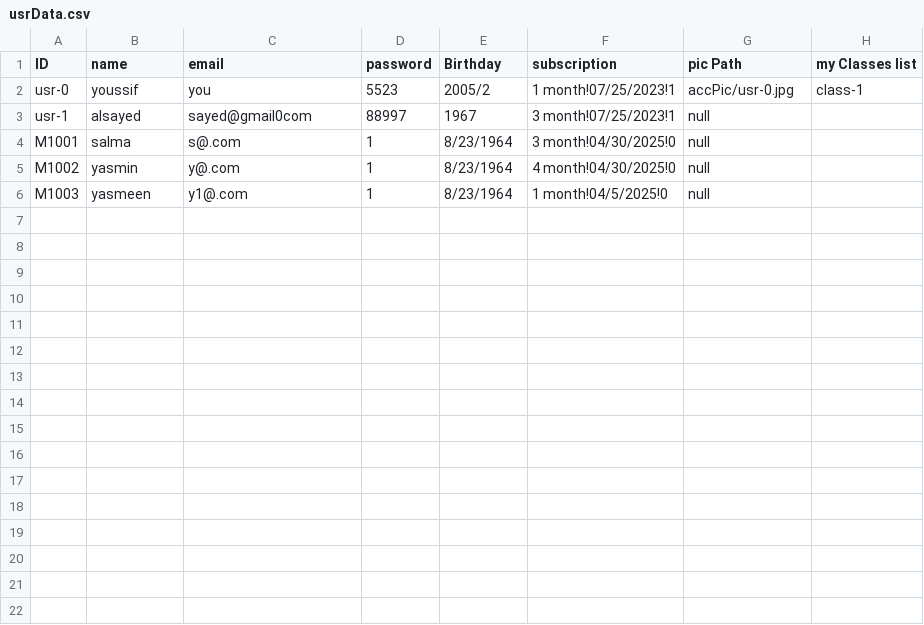
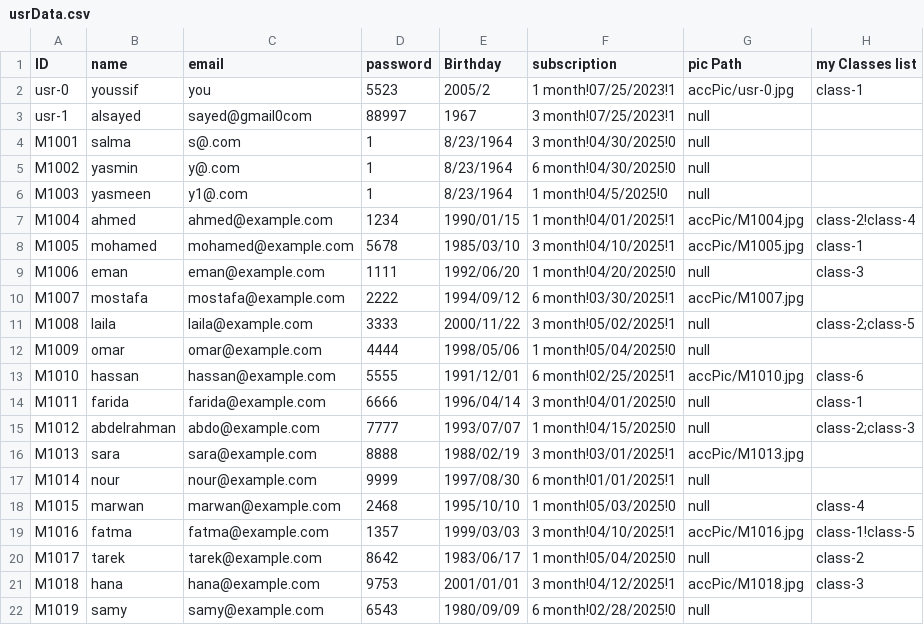
Before and after one commit to YoussifS14/GymAndPadel_management_system, a CSV file: Project_Code/Data/usrData.csv, drawn as a sheet.

Commit message:
add display coach classes , search user ,update generate monthly report

```diff
--- a/Project_Code/Data/usrData.csv
+++ b/Project_Code/Data/usrData.csv
@@ -4,3 +4,19 @@ usr-1,alsayed,sayed@gmail0com,88997,1967,3 month!07/25/2023!1,null,
 M1001,salma,s@.com,1,8/23/1964,3 month!04/30/2025!0,null,
-M1002,yasmin,y@.com,1,8/23/1964,4 month!04/30/2025!0,null,
+M1002,yasmin,y@.com,1,8/23/1964,6 month!04/30/2025!0,null,
 M1003,yasmeen,y1@.com,1,8/23/1964,1 month!04/5/2025!0,null,
+M1004,ahmed,ahmed@example.com,1234,1990/01/15,1 month!04/01/2025!1,accPic/M1004.jpg,class-2!class-4
+M1005,mohamed,mohamed@example.com,5678,1985/03/10,3 month!04/10/2025!1,accPic/M1005.jpg,class-1
+M1006,eman,eman@example.com,1111,1992/06/20,1 month!04/20/2025!0,null,class-3
+M1007,mostafa,mostafa@example.com,2222,1994/09/12,6 month!03/30/2025!1,accPic/M1007.jpg,
+M1008,laila,laila@example.com,3333,2000/11/22,3 month!05/02/2025!1,null,class-2;class-5
+M1009,omar,omar@example.com,4444,1998/05/06,1 month!05/04/2025!0,null,
+M1010,hassan,hassan@example.com,5555,1991/12/01,6 month!02/25/2025!1,accPic/M1010.jpg,class-6
+M1011,farida,farida@example.com,6666,1996/04/14,3 month!04/01/2025!0,null,class-1
+M1012,abdelrahman,abdo@example.com,7777,1993/07/07,1 month!04/15/2025!0,null,class-2;class-3
+M1013,sara,sara@example.com,8888,1988/02/19,3 month!03/01/2025!1,accPic/M1013.jpg,
+M1014,nour,nour@example.com,9999,1997/08/30,6 month!01/01/2025!1,null,
+M1015,marwan,marwan@example.com,2468,1995/10/10,1 month!05/03/2025!0,null,class-4
+M1016,fatma,fatma@example.com,1357,1999/03/03,3 month!04/10/2025!1,accPic/M1016.jpg,class-1!class-5
+M1017,tarek,tarek@example.com,8642,1983/06/17,1 month!05/04/2025!0,null,class-2
+M1018,hana,hana@example.com,9753,2001/01/01,3 month!04/12/2025!1,accPic/M1018.jpg,class-3
+M1019,samy,samy@example.com,6543,1980/09/09,6 month!02/28/2025!0,null,
```
Also changed, not shown: Project_Code/Data/staffData.csv, 2 other files.
